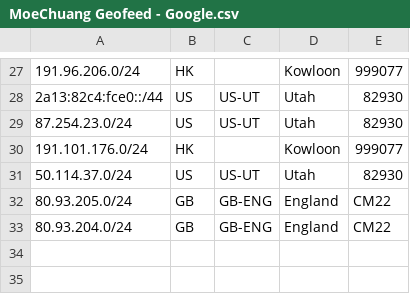
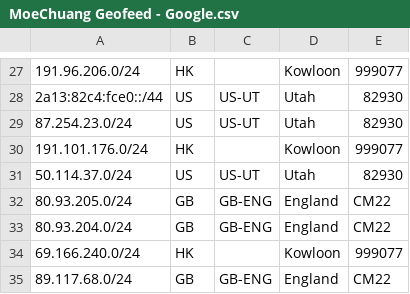
Before and after one commit to MoeChuang-Network/geofeed, a CSV file: MoeChuang Geofeed - Google.csv, drawn as a sheet; only a part is shown, gaps mark what is left out; the diff names each change by its address in the sheet, - before the commit and + after, or states it on an @@ line.

```diff
--- a/MoeChuang Geofeed - Google.csv
+++ b/MoeChuang Geofeed - Google.csv
+row 34: 69.166.240.0/24 | HK |  | Kowloon | 999077
+row 35: 89.117.68.0/24 | GB | GB-ENG | England | CM22
```
Also changed, not shown: MoeChuang Geofeed - geofeed.csv.
